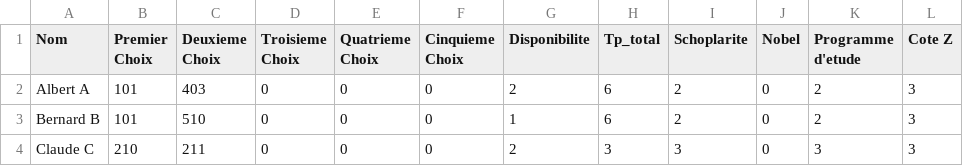
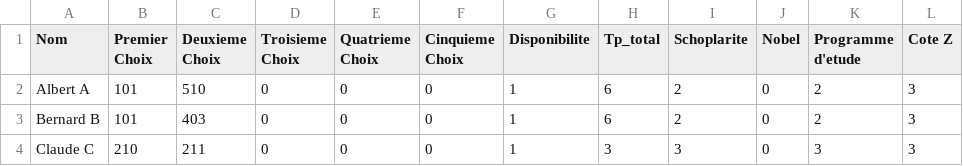
Before and after one commit to physumasso/auxiclean, a CSV file: examples/students.csv, drawn as a sheet.

Commit message:
Ajout de __lt__ dans la classe students et mis en place de sort dans le filtre de selection

```diff
--- a/examples/students.csv
+++ b/examples/students.csv
@@ -1,4 +1,4 @@
 Nom,Premier Choix,Deuxieme Choix,Troisieme Choix,Quatrieme Choix,Cinquieme Choix,Disponibilite,Tp_total,Schoplarite,Nobel,Programme d'etude,Cote Z
-Albert A,101,403,0,0,0,2,6,2,0,2,3
-Bernard B,101,510,0,0,0,1,6,2,0,2,3
-Claude C,210,211,0,0,0,2,3,3,0,3,3
+Albert A,101,510,0,0,0,1,6,2,0,2,3
+Bernard B,101,403,0,0,0,1,6,2,0,2,3
+Claude C,210,211,0,0,0,1,3,3,0,3,3
```
Also changed, not shown: 2 other files.
